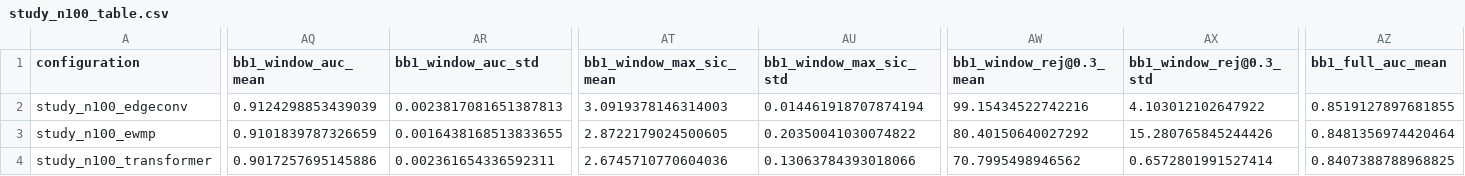
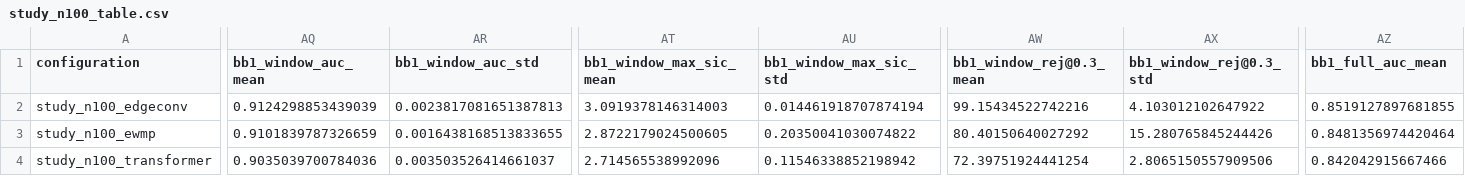
Before and after one commit to raktim711/GAE_HEP, a CSV file: results/study/study_n100_table.csv, drawn as a sheet; only a part is shown, gaps mark what is left out; the diff covers the shown part only; the diff names each change by its address in the sheet, - before the commit and + after, or states it on an @@ line.

```diff
--- a/results/study/study_n100_table.csv
+++ b/results/study/study_n100_table.csv
-AQ4 (bb1_window_auc_mean): 0.9017257695145886
+AQ4 (bb1_window_auc_mean): 0.9035039700784036
-AR4 (bb1_window_auc_std): 0.002361654336592311
+AR4 (bb1_window_auc_std): 0.003503526414661037
-AT4 (bb1_window_max_sic_mean): 2.6745710770604036
+AT4 (bb1_window_max_sic_mean): 2.714565538992096
-AU4 (bb1_window_max_sic_std): 0.13063784393018066
+AU4 (bb1_window_max_sic_std): 0.11546338852198942
-AW4 (bb1_window_rej@0.3_mean): 70.7995498946562
+AW4 (bb1_window_rej@0.3_mean): 72.39751924441254
-AX4 (bb1_window_rej@0.3_std): 0.6572801991527414
+AX4 (bb1_window_rej@0.3_std): 2.8065150557909506
-AZ4 (bb1_full_auc_mean): 0.8407388788968825
+AZ4 (bb1_full_auc_mean): 0.842042915667466
```
Also changed, not shown: 17 edited cells elsewhere in this file, 6 other files.
